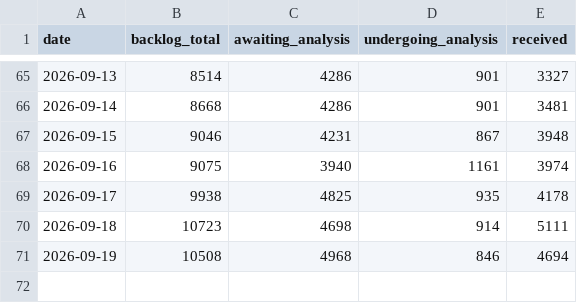
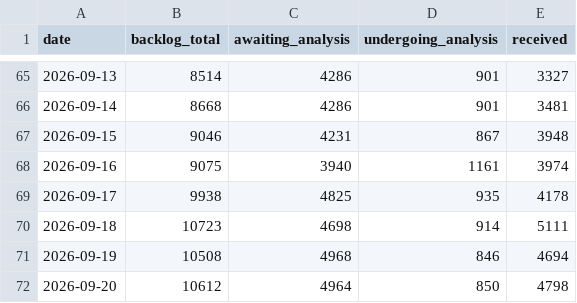
Before and after one commit to Devko/CyberMon, a CSV file: site/data/history/nvd_backlog.csv, drawn as a sheet; only a part is shown, gaps mark what is left out.

```diff
--- a/site/data/history/nvd_backlog.csv
+++ b/site/data/history/nvd_backlog.csv
@@ -71 +71,2 @@ date,backlog_total,awaiting_analysis,undergoing_analysis,received
 2026-09-19,10508,4968,846,4694
+2026-09-20,10612,4964,850,4798
```
Also changed, not shown: site/data/history/botnet_c2.csv, site/data/history/epss_volatility.csv, 35 other files.
